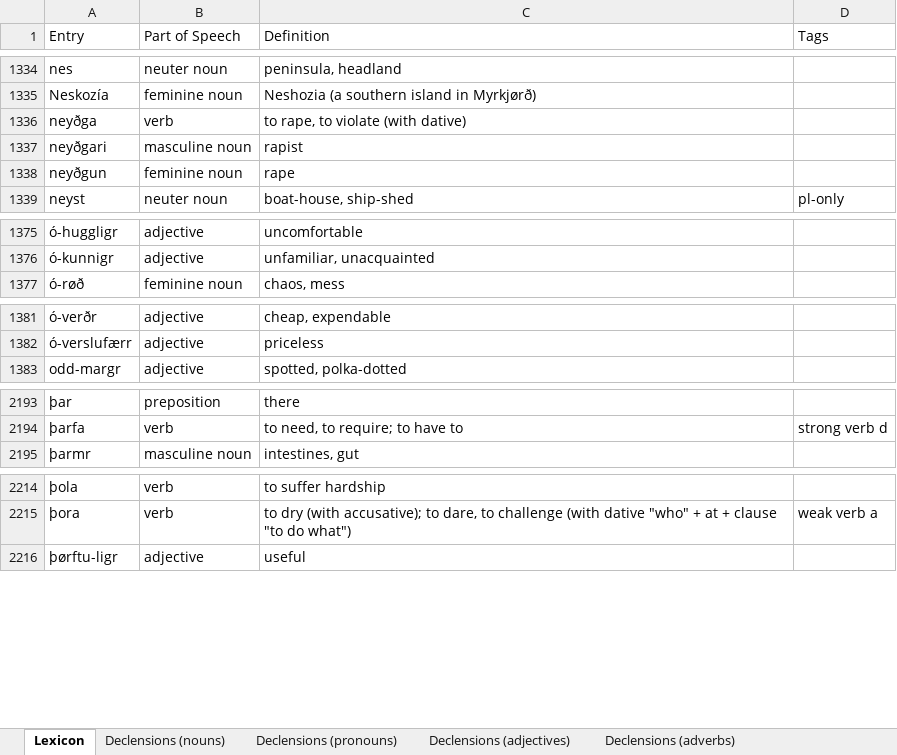
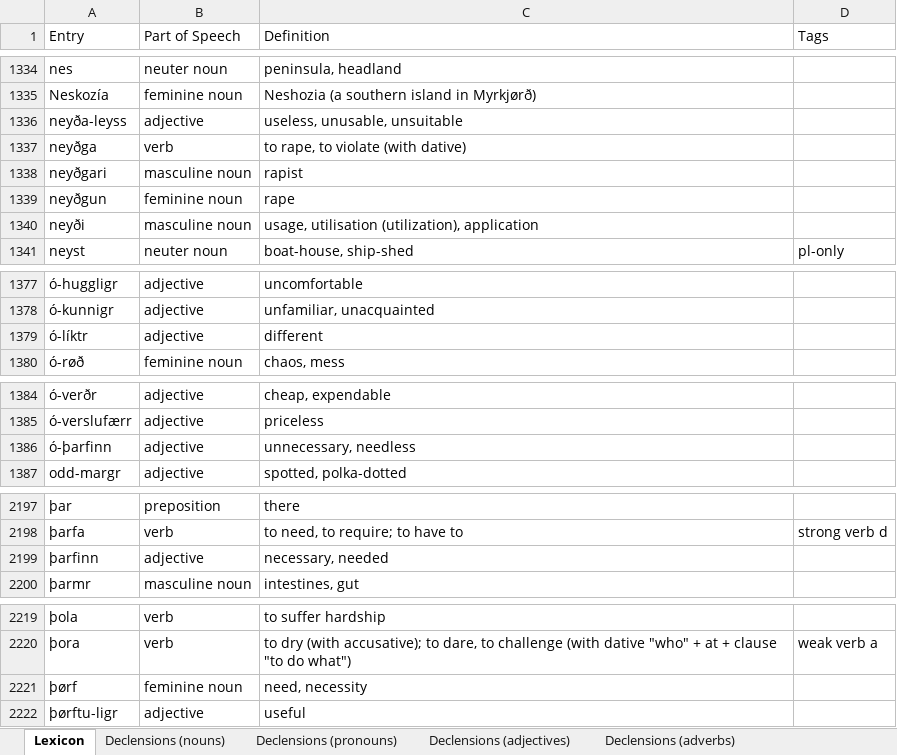
Before and after one commit to Oneo64/Aldraheimr2ndEdition, an Excel workbook: Literature/Languages/Northmannish.xlsx, sheet Lexicon, drawn as a sheet; only a part is shown, gaps mark what is left out; values as stored, in another font and other column widths than the file's, no borders; charts and pictures and table styles not drawn; the diff names each change by its address in the sheet, - before the commit and + after, or states it on an @@ line.

Commit message:
Update Northmannish.xlsx

```diff
--- a/Literature/Languages/Northmannish.xlsx (sheet Lexicon)
+++ b/Literature/Languages/Northmannish.xlsx (sheet Lexicon)
+row 1336: neyða-leyss | adjective | useless, unusable, unsuitable
+row 1340: neyði | masculine noun | usage, utilisation (utilization), application
+row 1379: ó-líktr | adjective | different
+row 1386: ó-þarfinn | adjective | unnecessary, needless
+row 2199: þarfinn | adjective | necessary, needed
+row 2221: þørf | feminine noun | need, necessity
```
